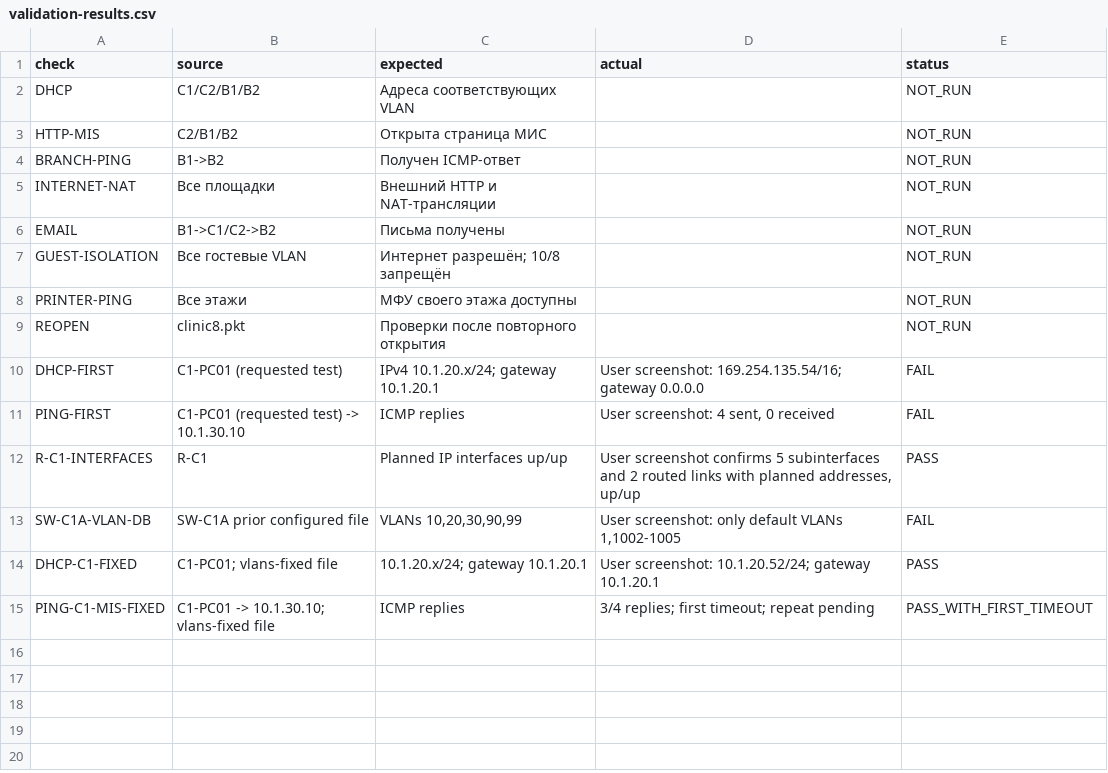
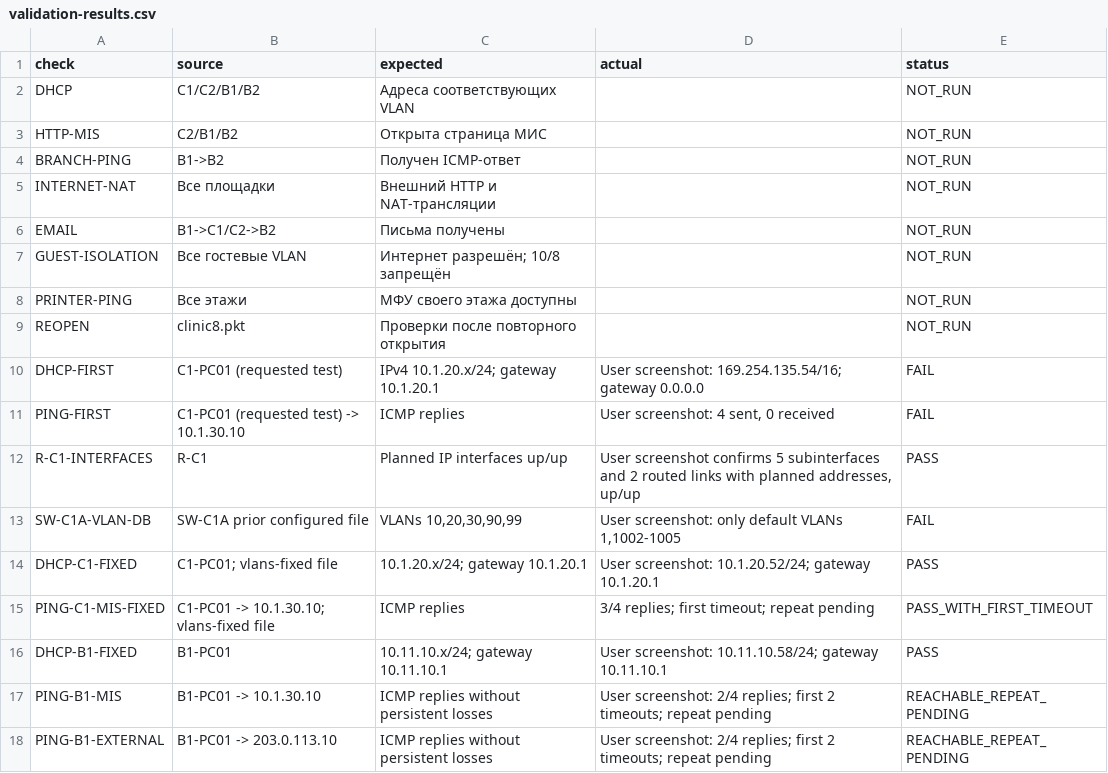
Before and after one commit to warofconnection/dz, a CSV file: packet-tracer/validation-results.csv, drawn as a sheet; the diff names each change by its address in the sheet, - before the commit and + after, or states it on an @@ line.

Commit message:
Record branch DHCP and initial central and external server replies

```diff
--- a/packet-tracer/validation-results.csv
+++ b/packet-tracer/validation-results.csv
+row 16: DHCP-B1-FIXED | B1-PC01 | 10.11.10.x/24; gateway 10.11.10.1 | User screenshot: 10.11.10.58/24; gateway 10.11.10.1 | PASS
+row 17: PING-B1-MIS | B1-PC01 -> 10.1.30.10 | ICMP replies without persistent losses | User screenshot: 2/4 replies; first 2 timeouts; repeat pending | REACHABLE_REPEAT_PENDING
+row 18: PING-B1-EXTERNAL | B1-PC01 -> 203.0.113.10 | ICMP replies without persistent losses | User screenshot: 2/4 replies; first 2 timeouts; repeat pending | REACHABLE_REPEAT_PENDING
```
Also changed, not shown: 1 other file.
